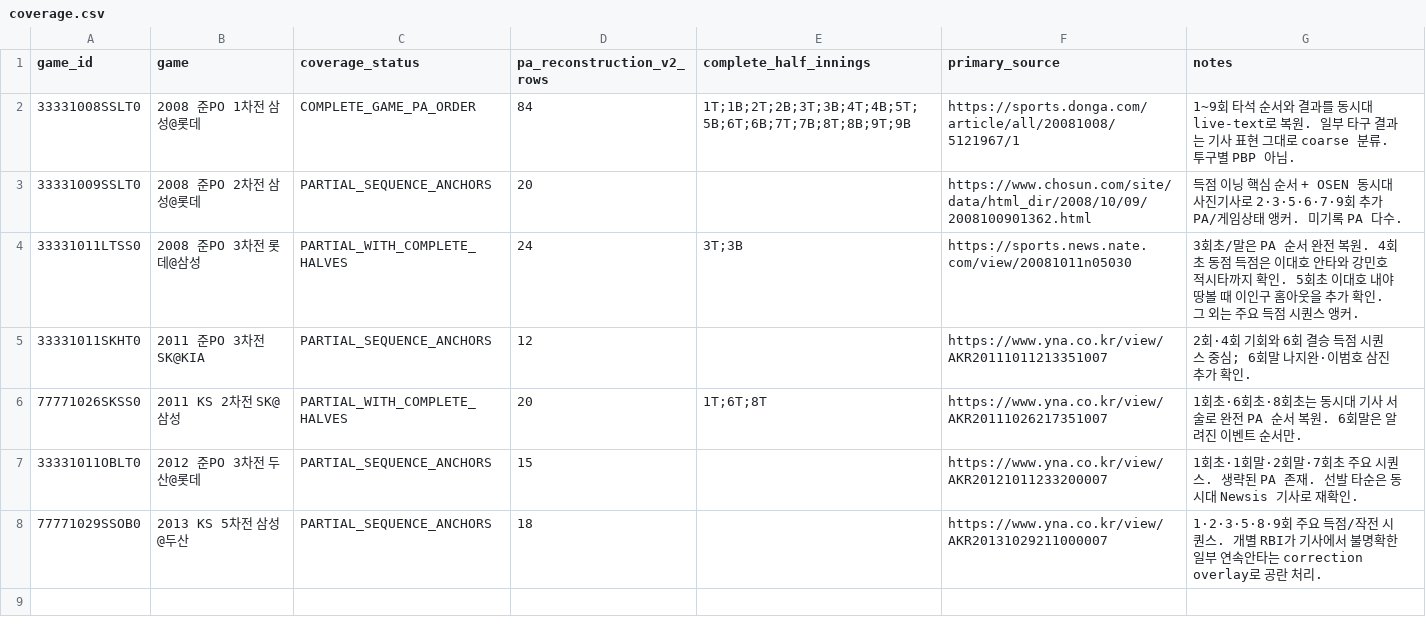
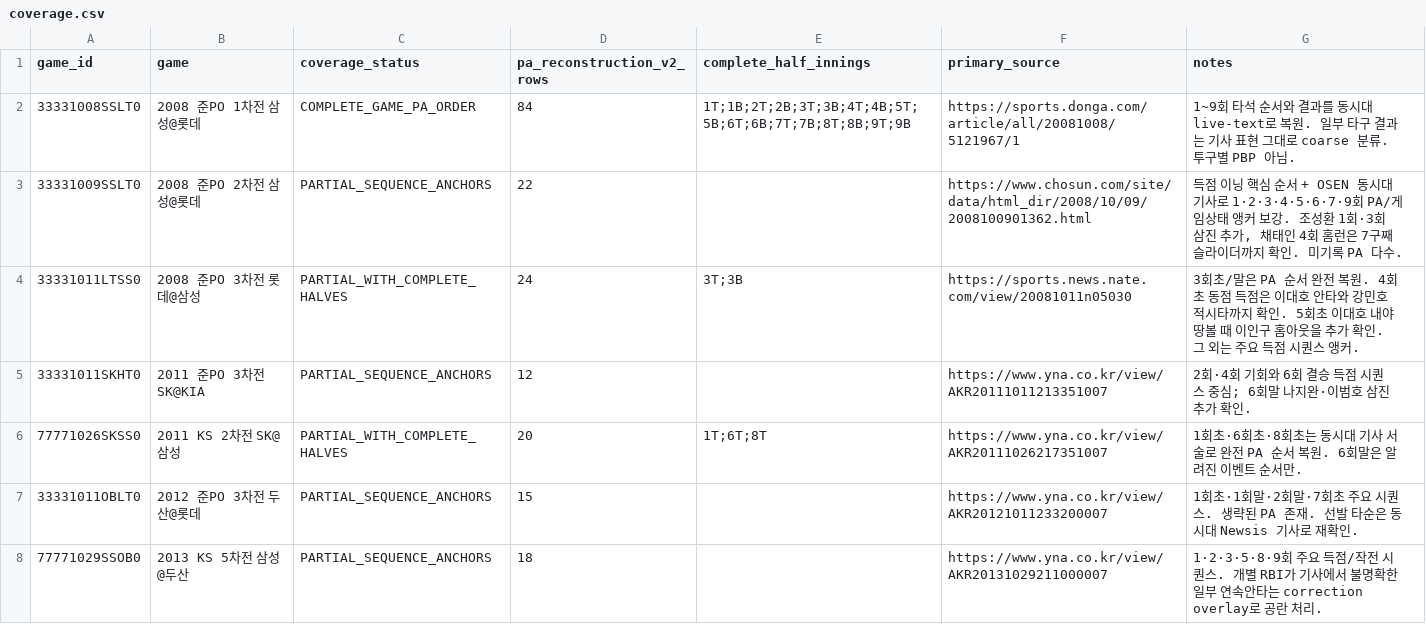
Before and after one commit to darkhorce1227-cell/kbo-cloud-pbp, a CSV file: historical_ps/manual_reconstruction/coverage.csv, drawn as a sheet.

Commit message:
data: update manual coverage to 195 rows

```diff
--- a/historical_ps/manual_reconstruction/coverage.csv
+++ b/historical_ps/manual_reconstruction/coverage.csv
@@ -2,3 +2,3 @@ game_id,game,coverage_status,pa_reconstruction_v2_rows,complete_half_innings,pri
 33331008SSLT0,2008 준PO 1차전 삼성@롯데,COMPLETE_GAME_PA_ORDER,84,1T;1B;2T;2B;3T;3B;4T;4B;5T;5B;6T;6B;7T;7B;8T;8B;9T;9B,https://sports.donga.com/article/all/20081008/5121967/1,"1~9회 타석 순서와 결과를 동시대 live-text로 복원. 일부 타구 결과는 기사 표현 그대로 coarse 분류. 투구별 PBP 아님."
-33331009SSLT0,2008 준PO 2차전 삼성@롯데,PARTIAL_SEQUENCE_ANCHORS,20,,https://www.chosun.com/site/data/html_dir/2008/10/09/2008100901362.html,"득점 이닝 핵심 순서 + OSEN 동시대 사진기사로 2·3·5·6·7·9회 추가 PA/게임상태 앵커. 미기록 PA 다수."
+33331009SSLT0,2008 준PO 2차전 삼성@롯데,PARTIAL_SEQUENCE_ANCHORS,22,,https://www.chosun.com/site/data/html_dir/2008/10/09/2008100901362.html,"득점 이닝 핵심 순서 + OSEN 동시대 기사로 1·2·3·4·5·6·7·9회 PA/게임상태 앵커 보강. 조성환 1회·3회 삼진 추가, 채태인 4회 홈런은 7구째 슬라이더까지 확인. 미기록 PA 다수."
 33331011LTSS0,2008 준PO 3차전 롯데@삼성,PARTIAL_WITH_COMPLETE_HALVES,24,3T;3B,https://sports.news.nate.com/view/20081011n05030,"3회초/말은 PA 순서 완전 복원. 4회초 동점 득점은 이대호 안타와 강민호 적시타까지 확인. 5회초 이대호 내야땅볼 때 이인구 홈아웃을 추가 확인. 그 외는 주요 득점 시퀀스 앵커."
```
